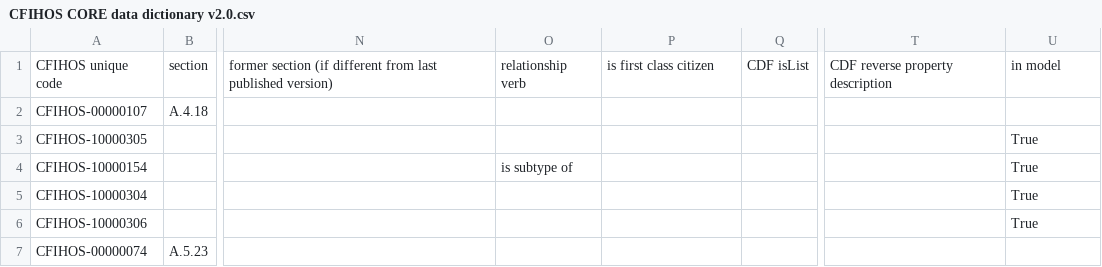
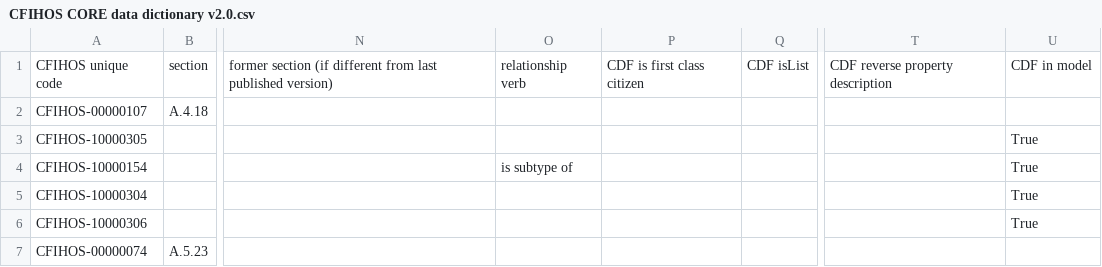
Before and after one commit to thisisneat-io/neat-cfihos-handler, a CSV file: examples/src/2.0/CFIHOS CORE data dictionary v2.0.csv, drawn as a sheet; only a part is shown, gaps mark what is left out; the diff names each change by its address in the sheet, - before the commit and + after, or states it on an @@ line.

Commit message:
updating example CFIHOS, extentions and notebooks

```diff
--- a/examples/src/2.0/CFIHOS CORE data dictionary v2.0.csv
+++ b/examples/src/2.0/CFIHOS CORE data dictionary v2.0.csv
-P1: is first class citizen
+P1: CDF is first class citizen
-U1: in model
+U1: CDF in model
```
Also changed, not shown: examples/src/2.0/CFIHOS CORE equipment class property v2.0.csv, examples/src/2.0/CFIHOS CORE tag class property v2.0.csv, 12 other files.
